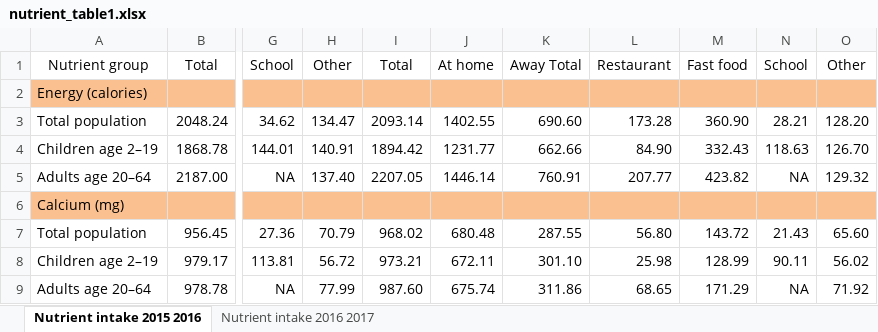
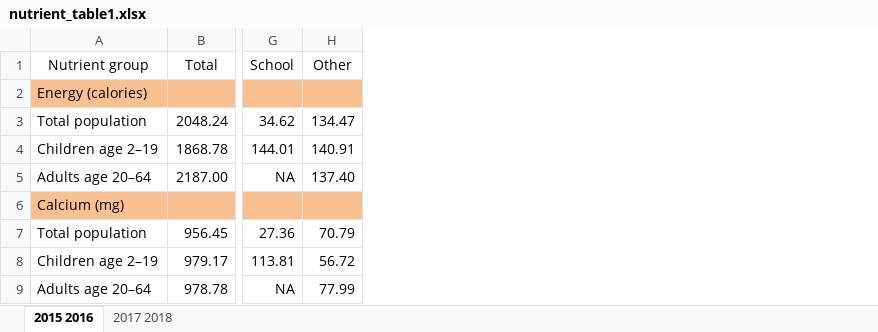
Before and after one commit to Dorukante/Knowledge-Engineering-2AMD20-, an Excel workbook: data/Food_nutrition_Intake/nutrient_table1.xlsx, sheet 2015 2016, drawn as a sheet; only a part is shown, gaps mark what is left out; values as stored, in another font and other column widths than the file's, no borders; the diff names each change by its address in the sheet, - before the commit and + after, or states it on an @@ line.

Commit message:
changed the xlsx files and wrote the pyhton script from scratch

```diff
--- a/data/Food_nutrition_Intake/nutrient_table1.xlsx (sheet 2015 2016)
+++ b/data/Food_nutrition_Intake/nutrient_table1.xlsx (sheet 2015 2016)
-sheet tab: Nutrient intake 2015 2016
+sheet tab: 2015 2016
-sheet tab: Nutrient intake 2016 2017
+sheet tab: 2017 2018
-column I (Total), rows 3-9: 2093.14 | 1894.42 | 2207.05 |  | 968.02 | 973.21 | 987.60
-column J (At home), rows 3-9: 1402.55 | 1231.77 | 1446.14 |  | 680.48 | 672.11 | 675.74
-column K (Away Total), rows 3-9: 690.60 | 662.66 | 760.91 |  | 287.55 | 301.10 | 311.86
-column L (Restaurant), rows 3-9: 173.28 | 84.90 | 207.77 |  | 56.80 | 25.98 | 68.65
-column M (Fast food), rows 3-9: 360.90 | 332.43 | 423.82 |  | 143.72 | 128.99 | 171.29
-column N (School), rows 3-9: 28.21 | 118.63 | NA |  | 21.43 | 90.11 | NA
-column O (Other), rows 3-9: 128.20 | 126.70 | 129.32 |  | 65.60 | 56.02 | 71.92
```
Also changed, not shown: data/Food_nutrition_Intake/food_table2.xlsx, data/Food_nutrition_Intake/nutrient_table2.xlsx, 4 other files.
